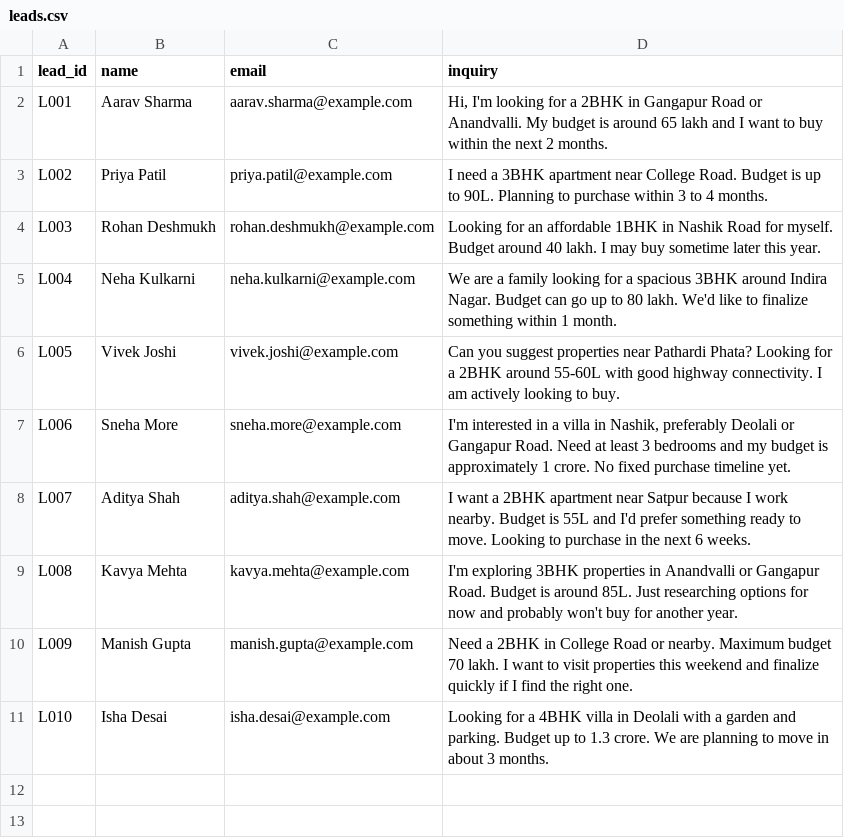
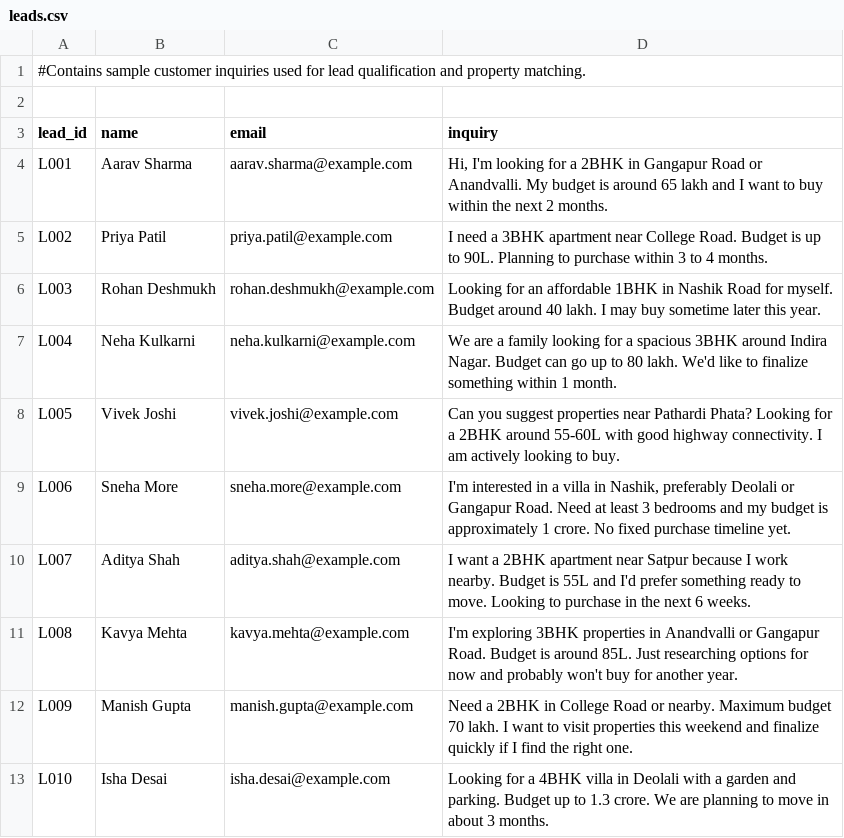
Before and after one commit to upatodi/ai-gtm-lead-agent, a CSV file: data/leads.csv, drawn as a sheet; the diff names each change by its address in the sheet, - before the commit and + after, or states it on an @@ line.

Commit message:
feat: add deterministic lead scoring engine

```diff
--- a/data/leads.csv
+++ b/data/leads.csv
+row 1: #Contains sample customer inquiries used for lead qualification and property matching.
+row 2: (empty)
```
Also changed, not shown: data/properties.csv, 3 other files.
